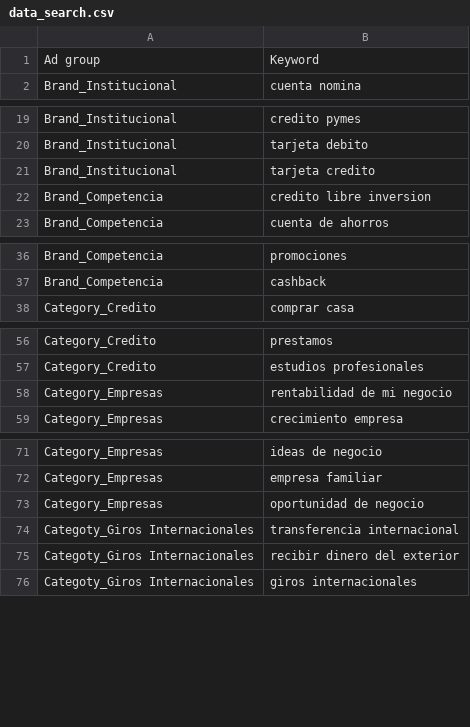
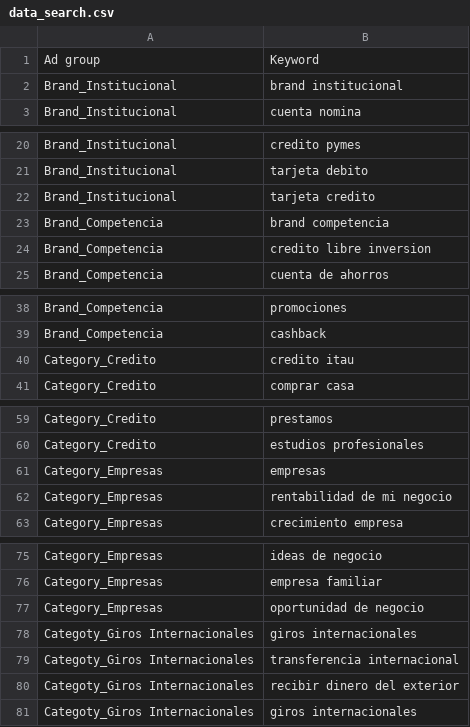
Before and after one commit to malbanil/posicionamiento, a CSV file: data/data_search.csv, drawn as a sheet; only a part is shown, gaps mark what is left out; the diff covers the shown part only; the diff names each change by its address in the sheet, - before the commit and + after, or states it on an @@ line.

```diff
--- a/data/data_search.csv
+++ b/data/data_search.csv
+row 2: Brand_Institucional | brand institucional
+row 23: Brand_Competencia | brand competencia
+row 40: Category_Credito | credito itau
+row 61: Category_Empresas | empresas
+row 78: Categoty_Giros Internacionales | giros internacionales
```
Also changed, not shown: 7 added rows elsewhere in this file, 2 other files.
